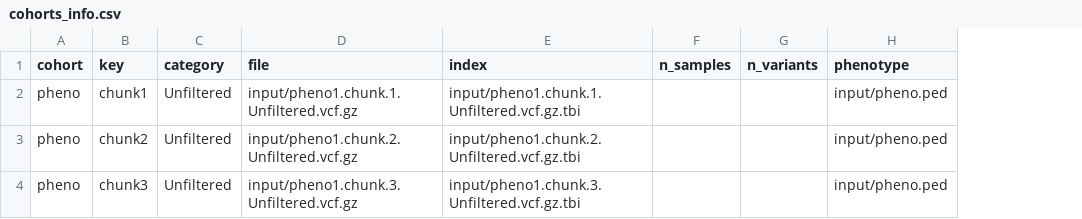
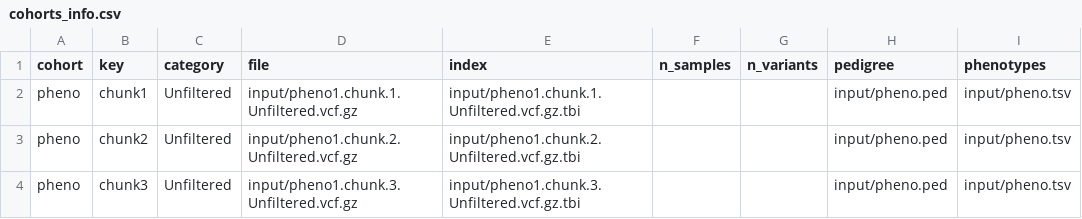
Before and after one commit to genomictools/test-datasets, a CSV file: cohorts_info.csv, drawn as a sheet; the diff names each change by its address in the sheet, - before the commit and + after, or states it on an @@ line.

Commit message:
modify dataset

```diff
--- a/cohorts_info.csv
+++ b/cohorts_info.csv
+column I (phenotypes), rows 2-4: all input/pheno.tsv
-H1: phenotype
+H1: pedigree
```
Also changed, not shown: 3 other files.
